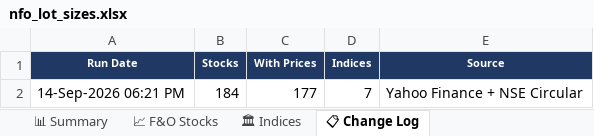
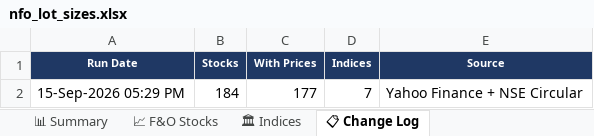
Before and after one commit to spurandhar0/nfo-lot-size-tracker, an Excel workbook: data/nfo_lot_sizes.xlsx, sheet 📋 Change Log, drawn as a sheet; values as stored, in another font and other column widths than the file's, no borders; the diff names each change by its address in the sheet, - before the commit and + after, or states it on an @@ line.

```diff
--- a/data/nfo_lot_sizes.xlsx (sheet 📋 Change Log)
+++ b/data/nfo_lot_sizes.xlsx (sheet 📋 Change Log)
-A2 (Run Date): 14-Sep-2026 06:21 PM
+A2 (Run Date): 15-Sep-2026 05:29 PM
```
Also changed, not shown: sheet 📈 F&O Stocks, sheet 📊 Summary, sheet 🏛 Indices, 1 other file.
